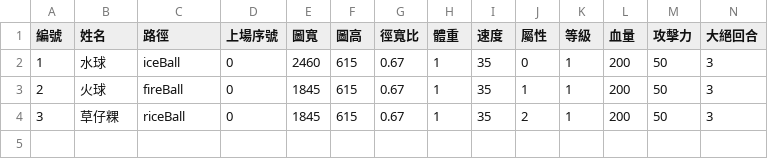
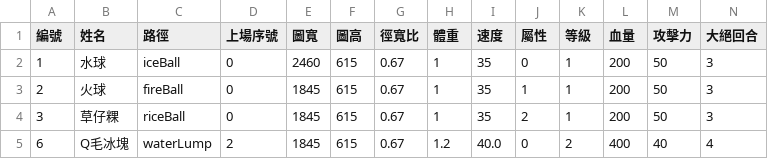
Before and after one commit to SkylerChou/monsterstrike, a CSV file: src/resources/file/mymarbleInfoTmp.csv, drawn as a sheet; only a part is shown; rows hold the shown columns only; the diff names each change by its address in the sheet, - before the commit and + after, or states it on an @@ line.

```diff
--- a/src/resources/file/mymarbleInfoTmp.csv
+++ b/src/resources/file/mymarbleInfoTmp.csv
+row 5: 6 | Q毛冰塊 | waterLump | 2 | 1845 | 615 | 0.67 | 1.2 | 40.0 | 0 | 2 | 400 | 40 | 4
```
Also changed, not shown: 21 other files.
